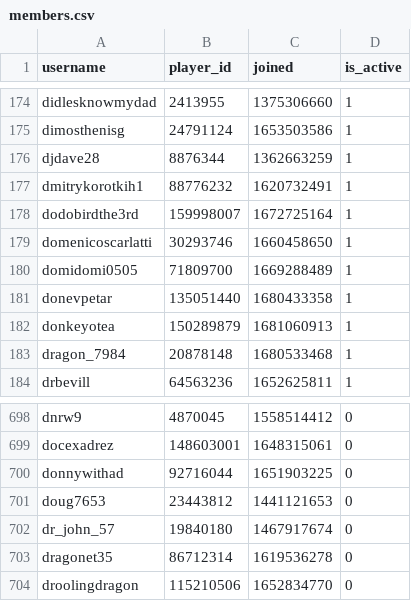
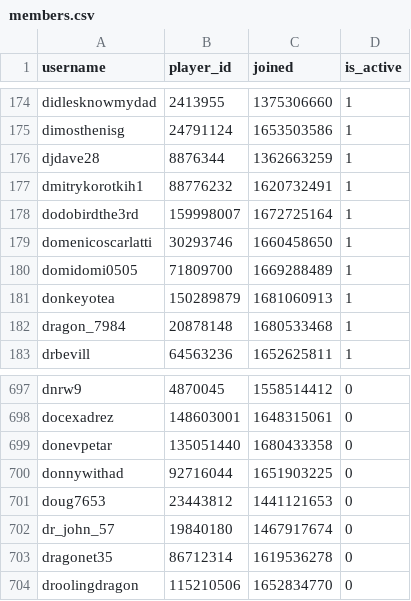
Before and after one commit to Sootopolis/chess-club-admin-system, a CSV file: csv_files/the-great-british-empire/members.csv, drawn as a sheet; only a part is shown, gaps mark what is left out.

```diff
--- a/csv_files/the-great-british-empire/members.csv
+++ b/csv_files/the-great-british-empire/members.csv
@@ -180,3 +180,2 @@ domenicoscarlatti,30293746,1660458650,1
 domidomi0505,71809700,1669288489,1
-donevpetar,135051440,1680433358,1
 donkeyotea,150289879,1681060913,1
@@ -699,2 +698,3 @@ dnrw9,4870045,1558514412,0
 docexadrez,148603001,1648315061,0
+donevpetar,135051440,1680433358,0
 donnywithad,92716044,1651903225,0
```
Also changed, not shown: 2 other files.
